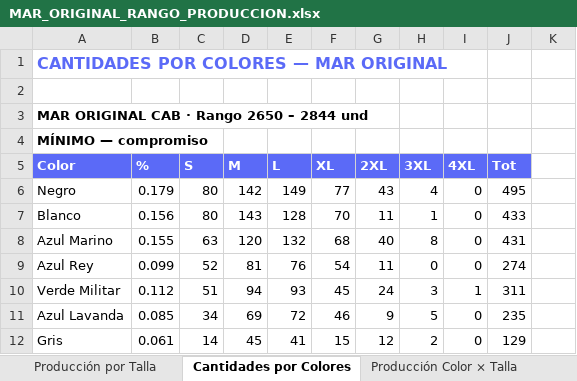
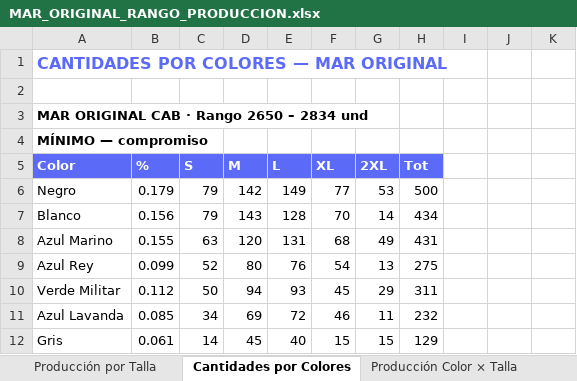
Before and after one commit to scm-svg/Data-Analyst, an Excel workbook: MAR_ORIGINAL_RANGO_PRODUCCION.xlsx, sheet Cantidades por Colores, drawn as a sheet; only a part is shown; values as stored, in another font and other column widths than the file's, no borders; the diff covers the shown part only; the diff names each change by its address in the sheet, - before the commit and + after, or states it on an @@ line.

```diff
--- a/MAR_ORIGINAL_RANGO_PRODUCCION.xlsx (sheet Cantidades por Colores)
+++ b/MAR_ORIGINAL_RANGO_PRODUCCION.xlsx (sheet Cantidades por Colores)
-A3 (Color): MAR ORIGINAL CAB · Rango 2650 – 2844 und
+A3 (Color): MAR ORIGINAL CAB · Rango 2650 – 2834 und
-H5: 3XL
+H5: Tot
-I5: 4XL
+I5: (empty)
-I5:J5 fill: #5B6AF7
+I5:J5 fill: none
-J5: Tot
+J5: (empty)
-C6:C7 (S): 80
+C6:C7 (S): 79
-G6 (2XL): 43
+G6 (2XL): 53
-H6 (Tot): 4
+H6 (Tot): 500
-I6:I9: 0
+I6:I9: (empty)
-J6: 495
+J6: (empty)
-G7 (2XL): 11
+G7 (2XL): 14
-H7 (Tot): 1
+H7 (Tot): 434
-J7: 433
+J7: (empty)
-E8 (L): 132
+E8 (L): 131
-G8 (2XL): 40
+G8 (2XL): 49
-H8 (Tot): 8
+H8 (Tot): 431
-J8: 431
+J8: (empty)
-D9 (M): 81
+D9 (M): 80
-G9 (2XL): 11
+G9 (2XL): 13
-H9 (Tot): 0
+H9 (Tot): 275
-J9: 274
+J9: (empty)
-C10 (S): 51
+C10 (S): 50
-G10 (2XL): 24
+G10 (2XL): 29
-H10 (Tot): 3
+H10 (Tot): 311
-I10: 1
+I10: (empty)
-J10: 311
+J10: (empty)
-G11 (2XL): 9
+G11 (2XL): 11
-H11 (Tot): 5
+H11 (Tot): 232
-I11:I12: 0
+I11:I12: (empty)
-J11: 235
+J11: (empty)
-E12 (L): 41
+E12 (L): 40
-G12 (2XL): 12
+G12 (2XL): 15
-H12 (Tot): 2
+H12 (Tot): 129
-J12: 129
+J12: (empty)
```
Also changed, not shown: 8 added rows, 8 removed rows, 170 edited cells and cell formats elsewhere in this sheet, sheet Distribución por Tienda, sheet Producción Color × Talla, sheet Compra de Tela Jabón, sheet Producción por Talla, 2 other files.
